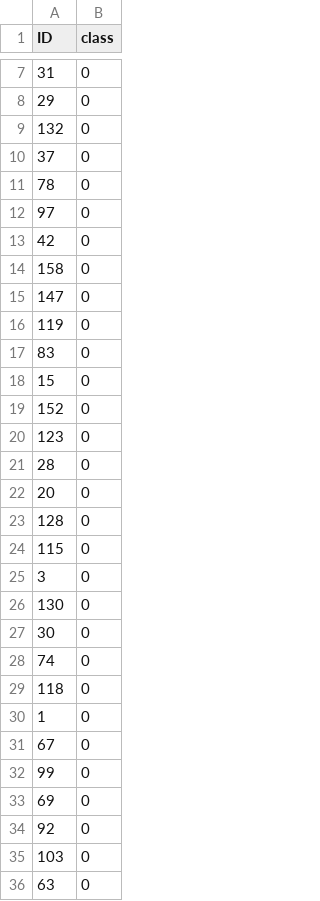
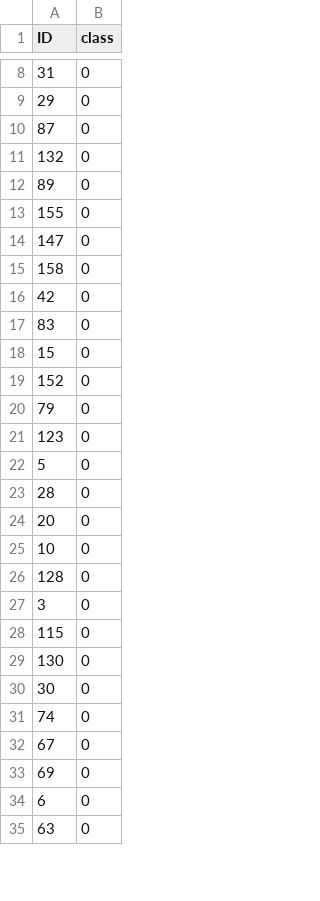
Before and after one commit to olegolt/PAF_reanalysis, a CSV file: data/Y_train.csv, drawn as a sheet; only a part is shown, gaps mark what is left out; the diff covers the shown part only.

```diff
--- a/data/Y_train.csv
+++ b/data/Y_train.csv
@@ -8,10 +9,9 @@
 29,0
+87,0
 132,0
-37,0
-78,0
-97,0
+89,0
+155,0
+147,0
+158,0
 42,0
-158,0
-147,0
-119,0
 83,0
@@ -19,8 +19,11 @@
 152,0
+79,0
 123,0
+5,0
 28,0
 20,0
+10,0
 128,0
+3,0
 115,0
-3,0
 130,0
@@ -28,9 +31,5 @@
 74,0
-118,0
-1,0
 67,0
-99,0
 69,0
-92,0
-103,0
+6,0
 63,0
```
Also changed, not shown: 12 added rows, 10 removed rows and 9 edited cells elsewhere in this file, data/X_test.csv, data/X_train.csv, 6 other files.
